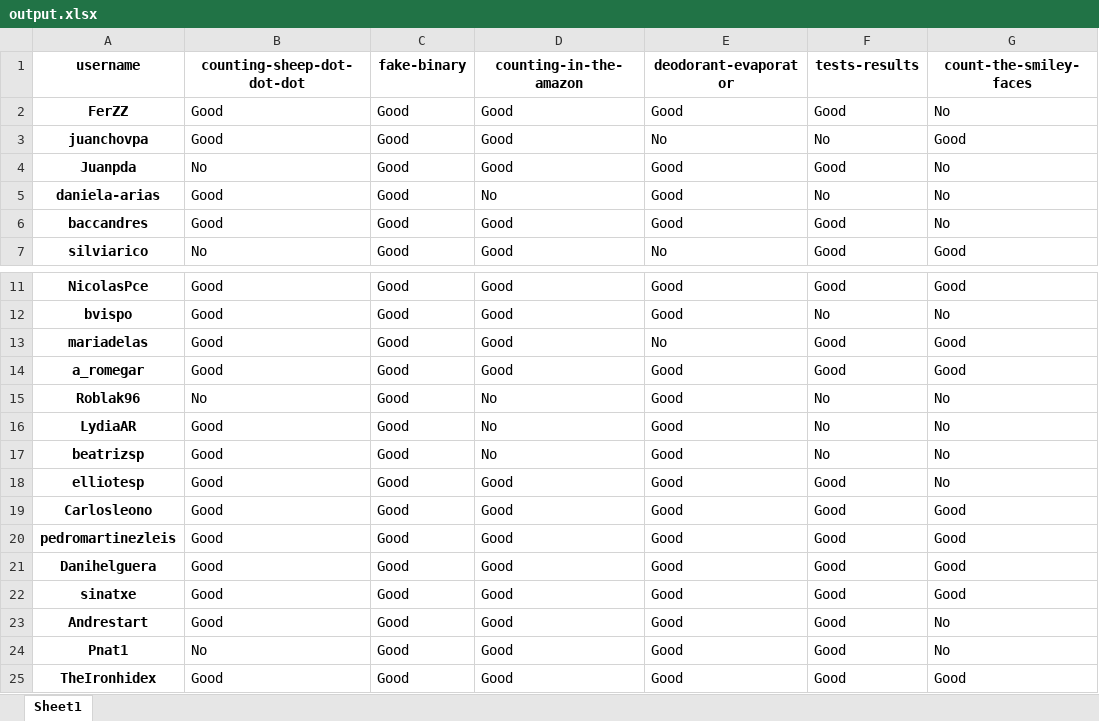
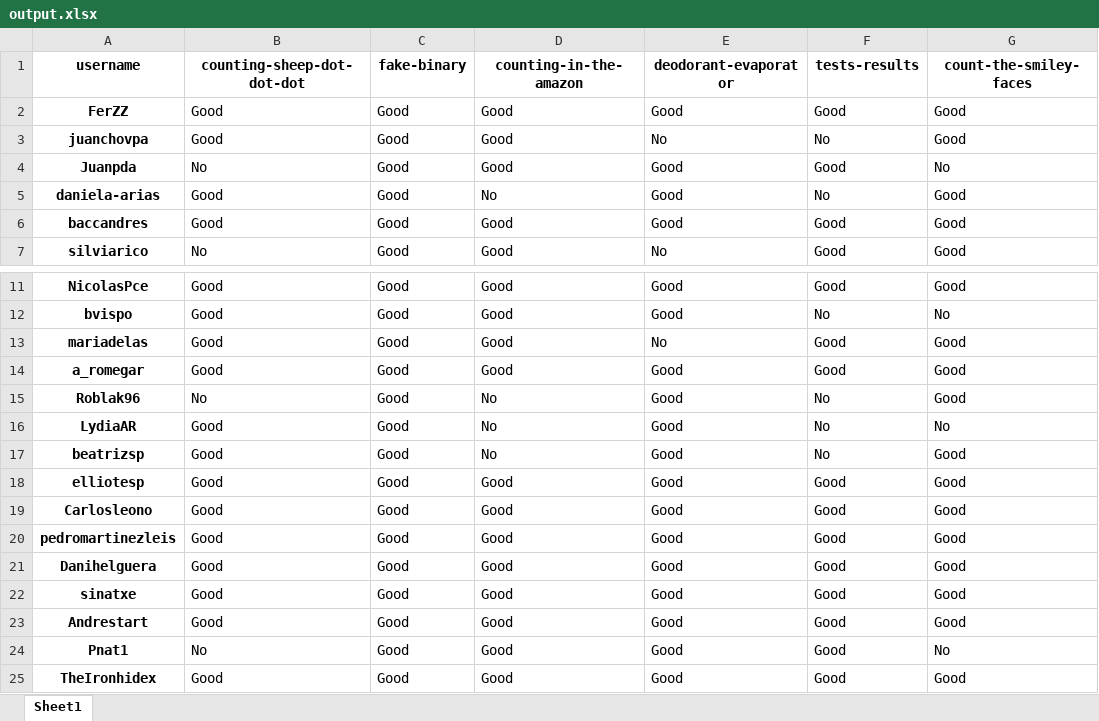
Before and after one commit to PauPerL/codewars-kata-student-correction-ih, an Excel workbook: output/output.xlsx, sheet Sheet1, drawn as a sheet; only a part is shown, gaps mark what is left out; values as stored, in another font and other column widths than the file's, no borders; the diff names each change by its address in the sheet, - before the commit and + after, or states it on an @@ line.

```diff
--- a/output/output.xlsx (sheet Sheet1)
+++ b/output/output.xlsx (sheet Sheet1)
-G2 (count-the-smiley-faces): No
+G2 (count-the-smiley-faces): Good
-G5:G6 (count-the-smiley-faces): No
+G5:G6 (count-the-smiley-faces): Good
-G15 (count-the-smiley-faces): No
+G15 (count-the-smiley-faces): Good
-G17:G18 (count-the-smiley-faces): No
+G17:G18 (count-the-smiley-faces): Good
-G23 (count-the-smiley-faces): No
+G23 (count-the-smiley-faces): Good
```
Also changed, not shown: 2 other files.
